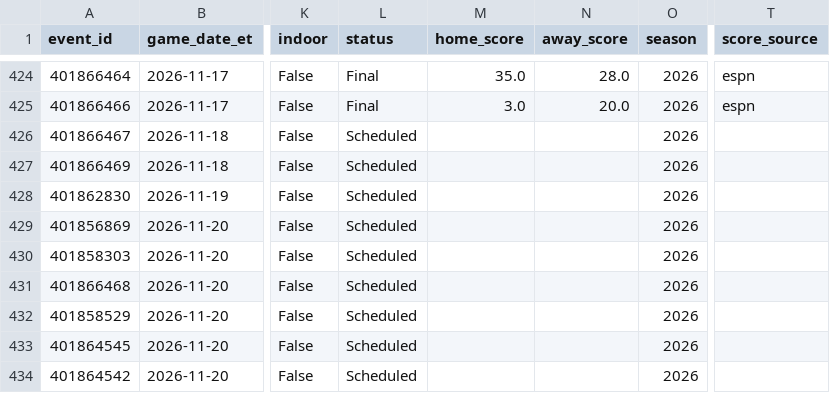
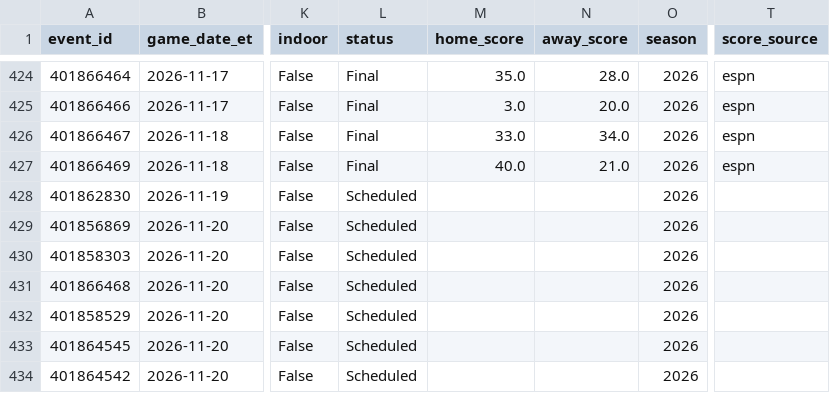
Before and after one commit to gitchrisqueen/panthera, a CSV file: data/ncaaf/games/games.csv, drawn as a sheet; only a part is shown, gaps mark what is left out; the diff names each change by its address in the sheet, - before the commit and + after, or states it on an @@ line.

```diff
--- a/data/ncaaf/games/games.csv
+++ b/data/ncaaf/games/games.csv
-L426:L427 (status): Scheduled
+L426:L427 (status): Final
-M426 (home_score): (empty)
+M426 (home_score): 33.0
-N426 (away_score): (empty)
+N426 (away_score): 34.0
-T426:T427 (score_source): (empty)
+T426:T427 (score_source): espn
-M427 (home_score): (empty)
+M427 (home_score): 40.0
-N427 (away_score): (empty)
+N427 (away_score): 21.0
```
Also changed, not shown: data/ncaaf/tickets/qualifiers.csv, data/ncaaf/tickets/ticket_legs.csv, 2 other files.
